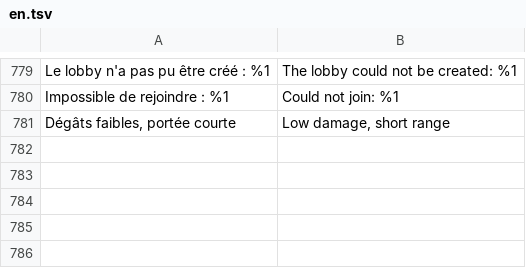
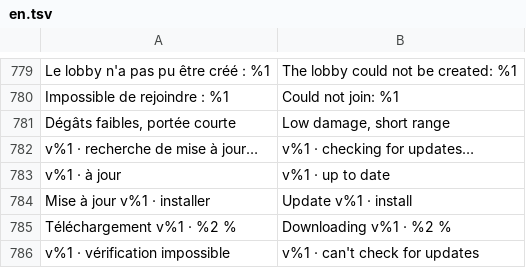
Before and after one commit to valentinRyckaert/Top-Arena-Android, a TSV file: app/src/main/assets/i18n/en.tsv, drawn as a sheet; only a part is shown, gaps mark what is left out; the diff names each change by its address in the sheet, - before the commit and + after, or states it on an @@ line.

```diff
--- a/app/src/main/assets/i18n/en.tsv
+++ b/app/src/main/assets/i18n/en.tsv
+row 782: v%1 · recherche de mise à jour… | v%1 · checking for updates…
+row 783: v%1 · à jour | v%1 · up to date
+row 784: Mise à jour v%1 · installer | Update v%1 · install
+row 785: Téléchargement v%1 · %2 % | Downloading v%1 · %2 %
+row 786: v%1 · vérification impossible | v%1 · can't check for updates
```
Also changed, not shown: 6 other files.
